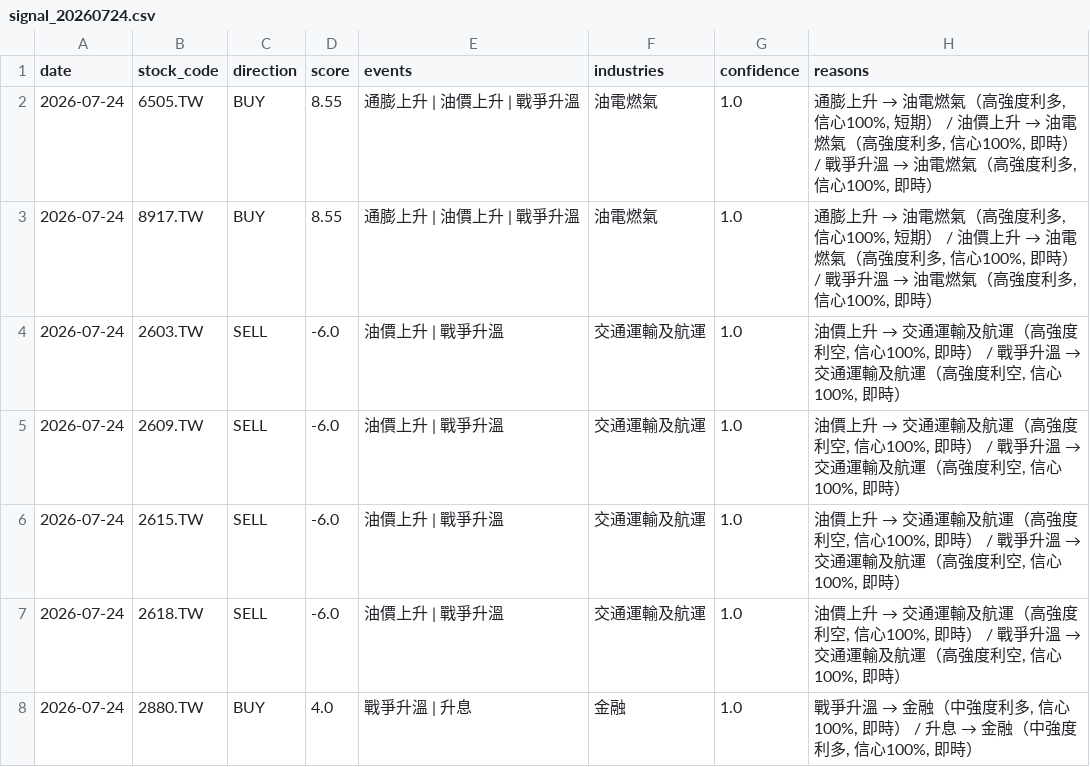
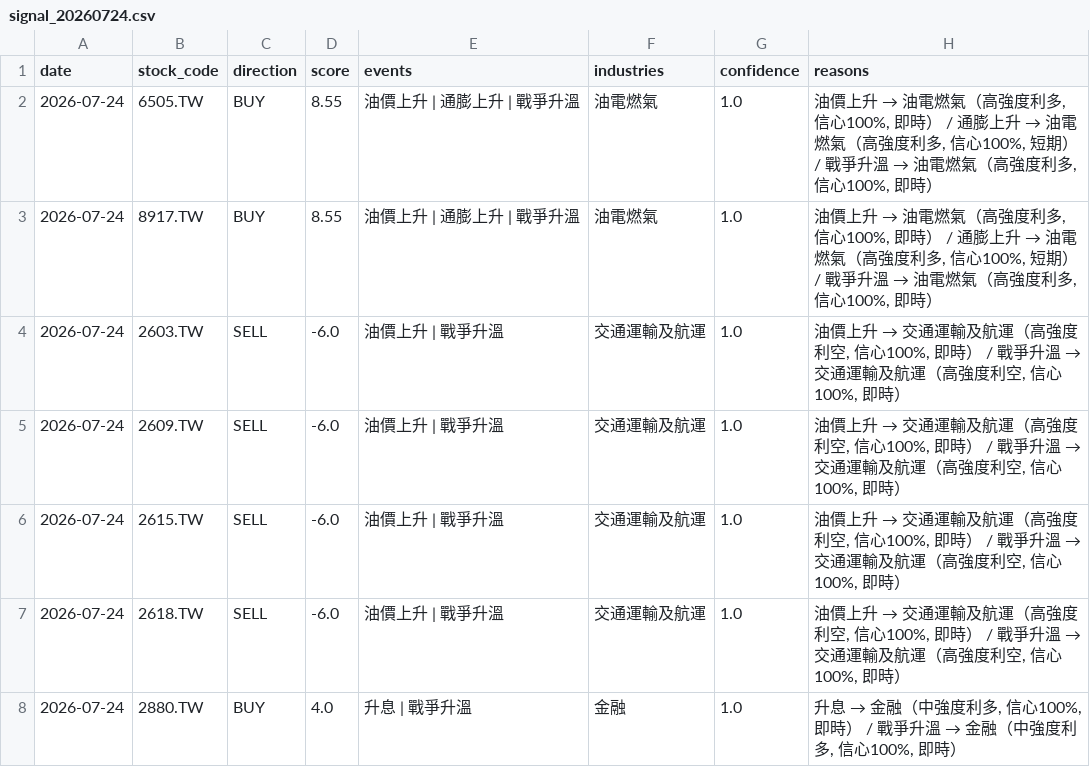
Before and after one commit to possible1397/Stock_event, a CSV file: output/signal_20260724.csv, drawn as a sheet; only a part is shown; the diff covers the shown part only.

```diff
--- a/output/signal_20260724.csv
+++ b/output/signal_20260724.csv
@@ -1,4 +1,4 @@
 date,stock_code,direction,score,events,industries,confidence,reasons
-2026-07-24,6505.TW,BUY,8.55,通膨上升 | 油價上升 | 戰爭升溫,油電燃氣,1.0,"通膨上升 → 油電燃氣（高強度利多, 信心100%, 短期） / 油價上升 → 油電燃氣（高強度利多, 信心100%, 即時） / 戰爭升溫 → 油電燃氣（高強度利多, 信心100%, 即時）"
-2026-07-24,8917.TW,BUY,8.55,通膨上升 | 油價上升 | 戰爭升溫,油電燃氣,1.0,"通膨上升 → 油電燃氣（高強度利多, 信心100%, 短期） / 油價上升 → 油電燃氣（高強度利多, 信心100%, 即時） / 戰爭升溫 → 油電燃氣（高強度利多, 信心100%, 即時）"
+2026-07-24,6505.TW,BUY,8.55,油價上升 | 通膨上升 | 戰爭升溫,油電燃氣,1.0,"油價上升 → 油電燃氣（高強度利多, 信心100%, 即時） / 通膨上升 → 油電燃氣（高強度利多, 信心100%, 短期） / 戰爭升溫 → 油電燃氣（高強度利多, 信心100%, 即時）"
+2026-07-24,8917.TW,BUY,8.55,油價上升 | 通膨上升 | 戰爭升溫,油電燃氣,1.0,"油價上升 → 油電燃氣（高強度利多, 信心100%, 即時） / 通膨上升 → 油電燃氣（高強度利多, 信心100%, 短期） / 戰爭升溫 → 油電燃氣（高強度利多, 信心100%, 即時）"
 2026-07-24,2603.TW,SELL,-6.0,油價上升 | 戰爭升溫,交通運輸及航運,1.0,"油價上升 → 交通運輸及航運（高強度利空, 信心100%, 即時） / 戰爭升溫 → 交通運輸及航運（高強度利空, 信心100%, 即時）"
@@ -7,2 +7,2 @@
 2026-07-24,2618.TW,SELL,-6.0,油價上升 | 戰爭升溫,交通運輸及航運,1.0,"油價上升 → 交通運輸及航運（高強度利空, 信心100%, 即時） / 戰爭升溫 → 交通運輸及航運（高強度利空, 信心100%, 即時）"
-2026-07-24,2880.TW,BUY,4.0,戰爭升溫 | 升息,金融,1.0,"戰爭升溫 → 金融（中強度利多, 信心100%, 即時） / 升息 → 金融（中強度利多, 信心100%, 即時）"
+2026-07-24,2880.TW,BUY,4.0,升息 | 戰爭升溫,金融,1.0,"升息 → 金融（中強度利多, 信心100%, 即時） / 戰爭升溫 → 金融（中強度利多, 信心100%, 即時）"
```
Also changed, not shown: 3 removed rows, 2 moved rows and 14 edited cells elsewhere in this file, 4 other files.
